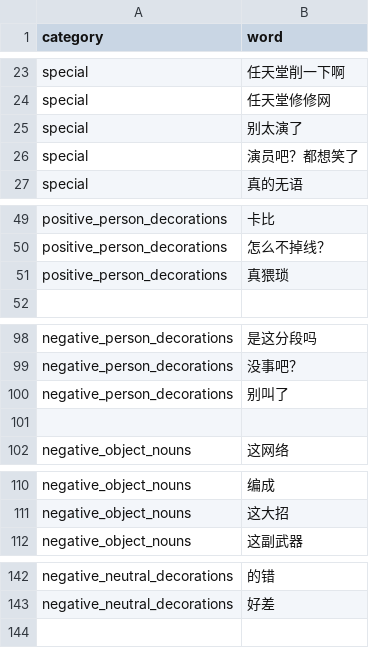
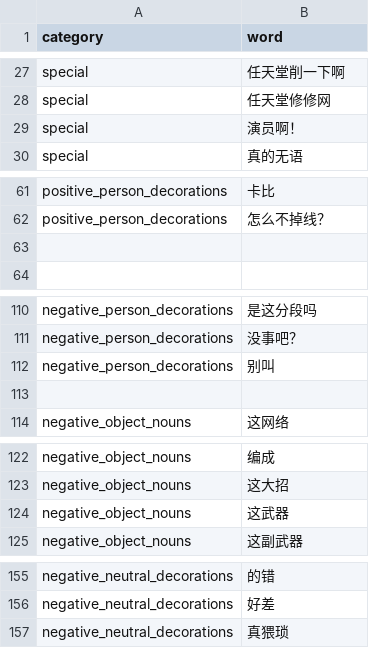
Before and after one commit to Diudiu-wl/excuse-generator, a CSV file: public/dictionary.csv, drawn as a sheet; only a part is shown, gaps mark what is left out; the diff covers the shown part only.

```diff
--- a/public/dictionary.csv
+++ b/public/dictionary.csv
@@ -24,4 +28,3 @@ special, 任天堂削一下啊
 special, 任天堂修修网
-special, 别太演了
-special, 演员吧？都想笑了
+special, 演员啊！
 special, 真的无语
@@ -50,3 +62,3 @@ positive_person_decorations, 卡比
 positive_person_decorations, 怎么不掉线？
-positive_person_decorations, 真猥琐
+
 
@@ -99,3 +111,3 @@ negative_person_decorations, 是这分段吗
 negative_person_decorations, 没事吧？
-negative_person_decorations, 别叫了
+negative_person_decorations, 别叫
 
@@ -111,2 +123,3 @@ negative_object_nouns, 编成
 negative_object_nouns, 这大招
+negative_object_nouns, 这武器
 negative_object_nouns, 这副武器
@@ -143 +156,2 @@ negative_neutral_decorations, 的错
 negative_neutral_decorations, 好差
+negative_neutral_decorations, 真猥琐
```
Also changed, not shown: 13 added rows and 1 edited cell elsewhere in this file, 1 other file.
